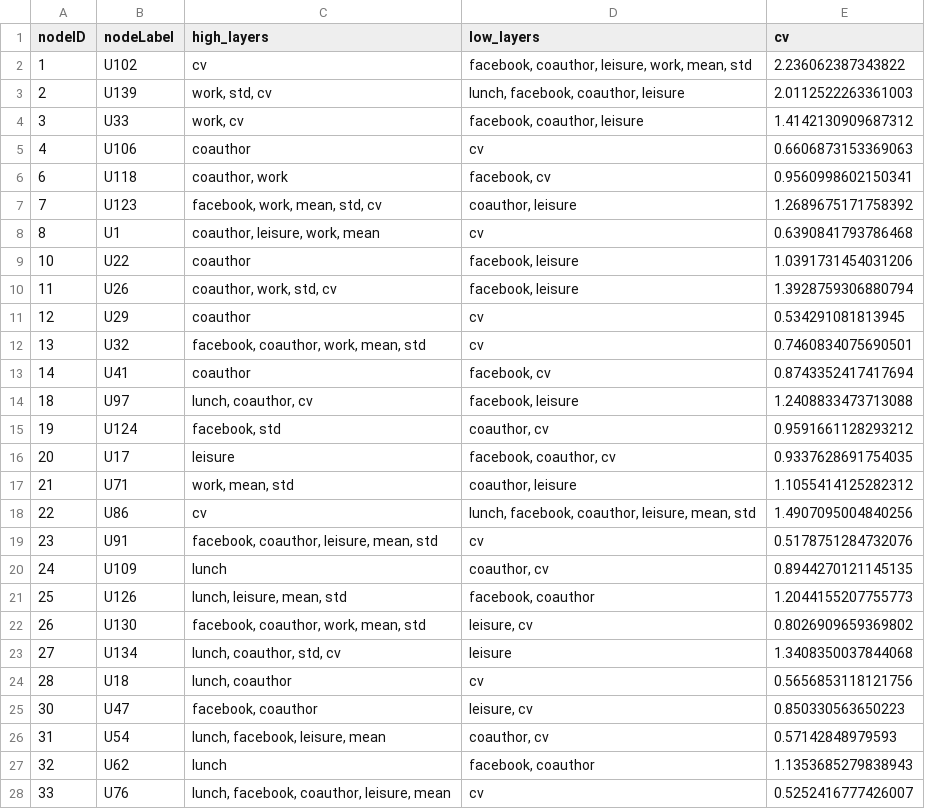
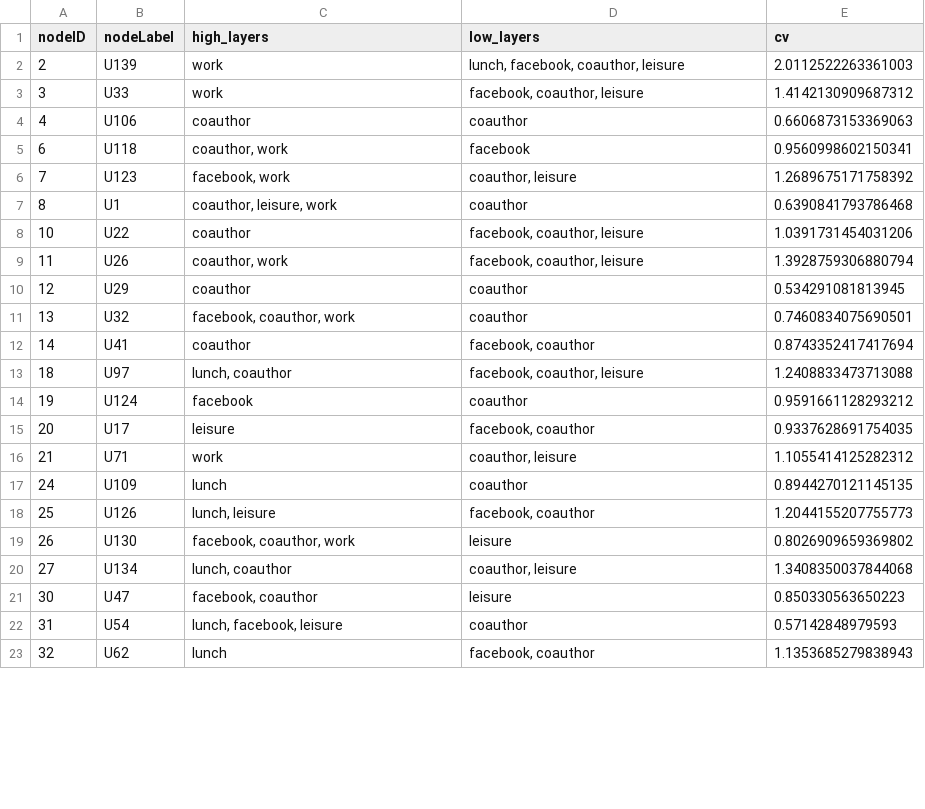
Before and after one commit to SLI0124/metody-analyzy-siti-ii, a CSV file: results/task05/layer_specialists.csv, drawn as a sheet; only a part is shown; the diff covers the shown part only.

Commit message:
chore(task05): wtf just happened to get results like these?

```diff
--- a/results/task05/layer_specialists.csv
+++ b/results/task05/layer_specialists.csv
@@ -1,28 +1,23 @@
 nodeID,nodeLabel,high_layers,low_layers,cv
-1,U102,cv,"facebook, coauthor, leisure, work, mean, std",2.236062387343822
-2,U139,"work, std, cv","lunch, facebook, coauthor, leisure",2.0112522263361003
-3,U33,"work, cv","facebook, coauthor, leisure",1.4142130909687312
-4,U106,coauthor,cv,0.6606873153369063
-6,U118,"coauthor, work","facebook, cv",0.9560998602150341
-7,U123,"facebook, work, mean, std, cv","coauthor, leisure",1.2689675171758392
-8,U1,"coauthor, leisure, work, mean",cv,0.6390841793786468
-10,U22,coauthor,"facebook, leisure",1.0391731454031206
-11,U26,"coauthor, work, std, cv","facebook, leisure",1.3928759306880794
-12,U29,coauthor,cv,0.534291081813945
-13,U32,"facebook, coauthor, work, mean, std",cv,0.7460834075690501
-14,U41,coauthor,"facebook, cv",0.8743352417417694
-18,U97,"lunch, coauthor, cv","facebook, leisure",1.2408833473713088
-19,U124,"facebook, std","coauthor, cv",0.9591661128293212
-20,U17,leisure,"facebook, coauthor, cv",0.9337628691754035
-21,U71,"work, mean, std","coauthor, leisure",1.1055414125282312
-22,U86,cv,"lunch, facebook, coauthor, leisure, mean, std",1.4907095004840256
-23,U91,"facebook, coauthor, leisure, mean, std",cv,0.5178751284732076
-24,U109,lunch,"coauthor, cv",0.8944270121145135
-25,U126,"lunch, leisure, mean, std","facebook, coauthor",1.2044155207755773
-26,U130,"facebook, coauthor, work, mean, std","leisure, cv",0.8026909659369802
-27,U134,"lunch, coauthor, std, cv",leisure,1.3408350037844068
-28,U18,"lunch, coauthor",cv,0.5656853118121756
-30,U47,"facebook, coauthor","leisure, cv",0.850330563650223
-31,U54,"lunch, facebook, leisure, mean","coauthor, cv",0.57142848979593
+2,U139,work,"lunch, facebook, coauthor, leisure",2.0112522263361003
+3,U33,work,"facebook, coauthor, leisure",1.4142130909687312
+4,U106,coauthor,coauthor,0.6606873153369063
+6,U118,"coauthor, work",facebook,0.9560998602150341
+7,U123,"facebook, work","coauthor, leisure",1.2689675171758392
+8,U1,"coauthor, leisure, work",coauthor,0.6390841793786468
+10,U22,coauthor,"facebook, coauthor, leisure",1.0391731454031206
+11,U26,"coauthor, work","facebook, coauthor, leisure",1.3928759306880794
+12,U29,coauthor,coauthor,0.534291081813945
+13,U32,"facebook, coauthor, work",coauthor,0.7460834075690501
+14,U41,coauthor,"facebook, coauthor",0.8743352417417694
+18,U97,"lunch, coauthor","facebook, coauthor, leisure",1.2408833473713088
+19,U124,facebook,coauthor,0.9591661128293212
+20,U17,leisure,"facebook, coauthor",0.9337628691754035
+21,U71,work,"coauthor, leisure",1.1055414125282312
+24,U109,lunch,coauthor,0.8944270121145135
+25,U126,"lunch, leisure","facebook, coauthor",1.2044155207755773
+26,U130,"facebook, coauthor, work",leisure,0.8026909659369802
+27,U134,"lunch, coauthor","coauthor, leisure",1.3408350037844068
+30,U47,"facebook, coauthor",leisure,0.850330563650223
+31,U54,"lunch, facebook, leisure",coauthor,0.57142848979593
 32,U62,lunch,"facebook, coauthor",1.1353685279838943
-33,U76,"lunch, facebook, coauthor, leisure, mean",cv,0.5252416777426007
```
Also changed, not shown: 5 removed rows and 21 edited cells elsewhere in this file, 1 other file.
